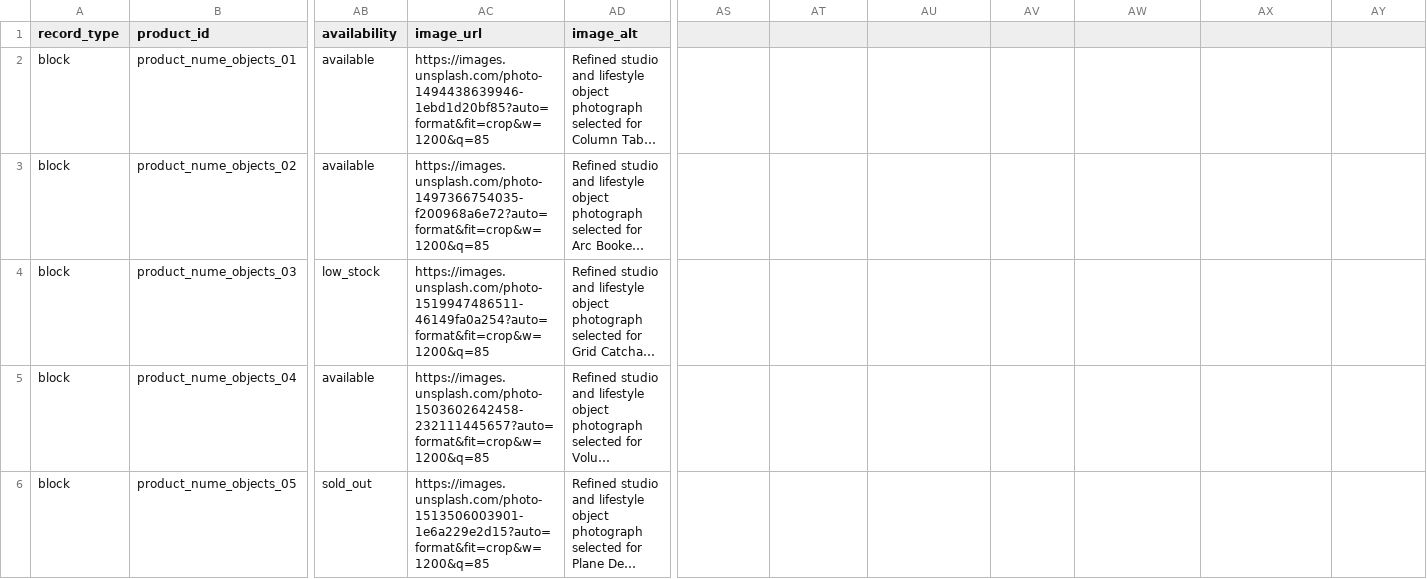
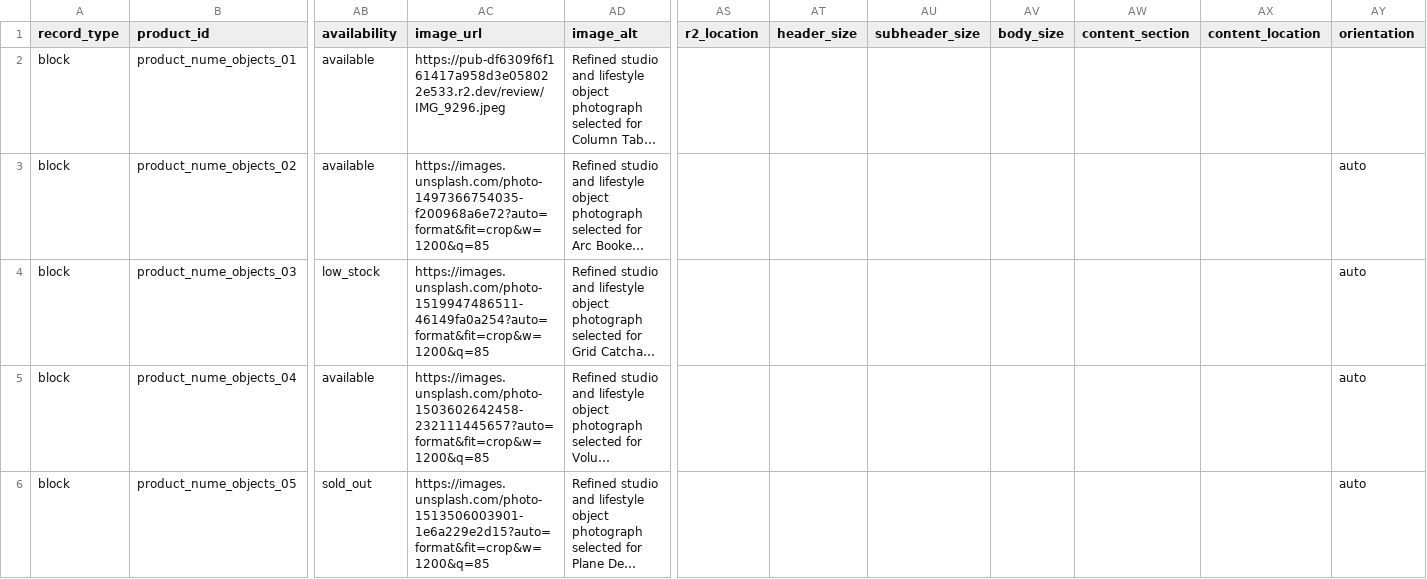
Before and after one commit to thanks-cohn/portofolio, a CSV file: truth.csv, drawn as a sheet; only a part is shown, gaps mark what is left out; long unchanged cells end in …; the diff covers the shown part only; the diff names each change by its address in the sheet, - before the commit and + after, or states it on an @@ line.

Commit message:
Update portfolio content from desktop builder

```diff
--- a/truth.csv
+++ b/truth.csv
-AS1: (empty)
+AS1: r2_location
-AT1: (empty)
+AT1: header_size
-AU1: (empty)
+AU1: subheader_size
-AV1: (empty)
+AV1: body_size
-AW1: (empty)
+AW1: content_section
-AX1: (empty)
+AX1: content_location
-AY1: (empty)
+AY1: orientation
-AC2 (image_url): https://images.unsplash.com/photo-1494438639946-1ebd1d20bf85?auto=format&fit=crop&w=1200&q=85
+AC2 (image_url): https://pub-df6309f6f161417a958d3e058022e533.r2.dev/review/IMG_9296.jpeg
-AY3:AY6 (orientation): (empty)
+AY3:AY6 (orientation): auto
```
Also changed, not shown: 36 added rows and 5 edited cells elsewhere in this file.
